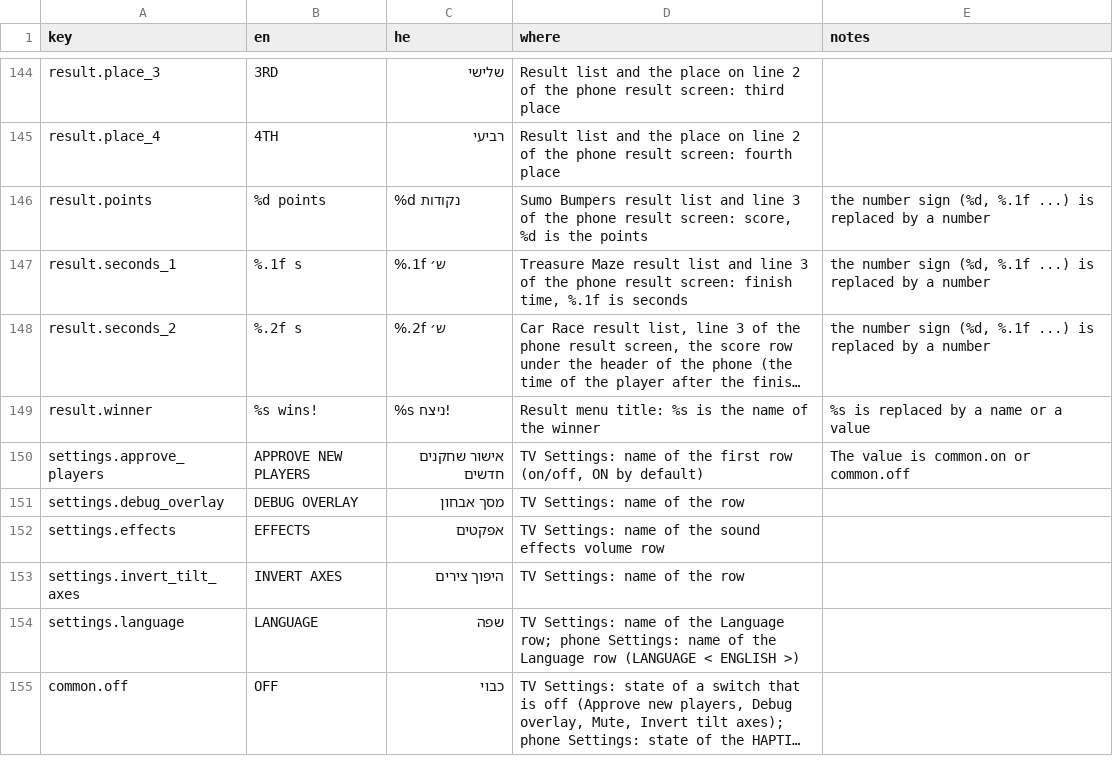
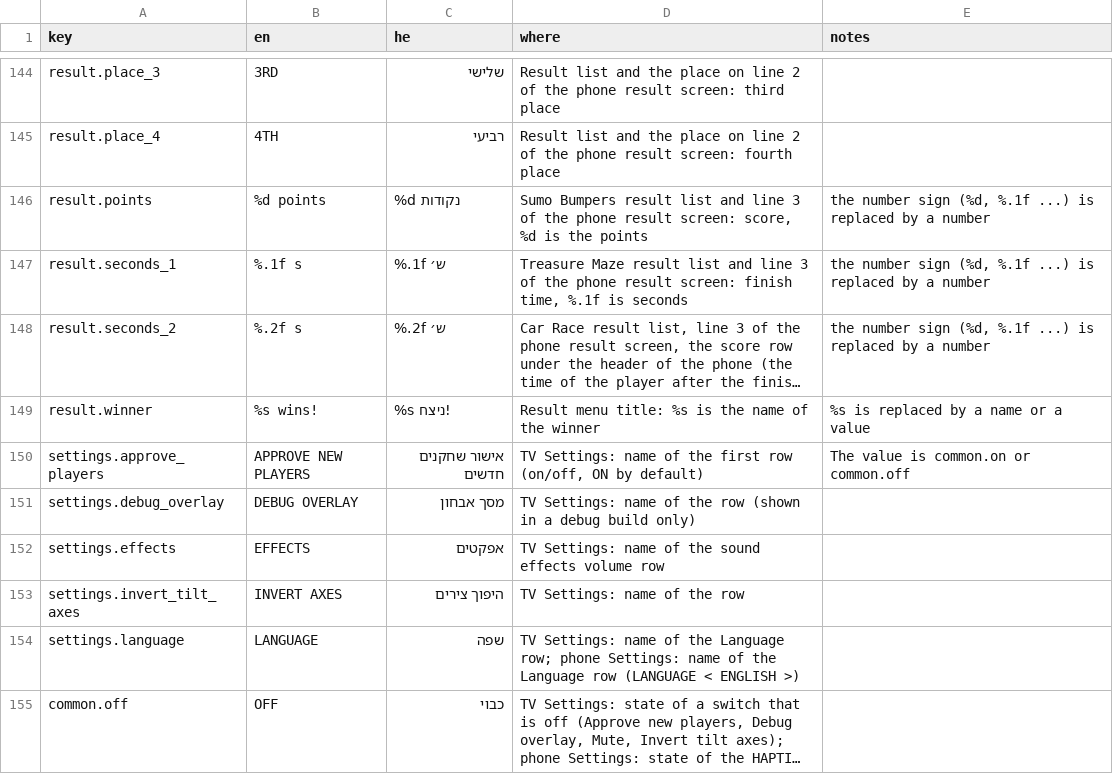
Before and after one commit to alonzo86/remote-play, a CSV file: assets/lang/strings.csv, drawn as a sheet; only a part is shown, gaps mark what is left out; long unchanged cells end in ….

```diff
--- a/assets/lang/strings.csv
+++ b/assets/lang/strings.csv
@@ -150,3 +150,3 @@ result.winner,%s wins!,%s ניצח!,Result menu title: %s is the name of the win
 settings.approve_players,APPROVE NEW PLAYERS,אישור שחקנים חדשים,"TV Settings: name of the first row (on/off, ON by default)",The value is common.on or common.off
-settings.debug_overlay,DEBUG OVERLAY,מסך אבחון,TV Settings: name of the row,
+settings.debug_overlay,DEBUG OVERLAY,מסך אבחון,TV Settings: name of the row (shown in a debug build only),
 settings.effects,EFFECTS,אפקטים,TV Settings: name of the sound effects volume row,
```
Also changed, not shown: 9 other files.
